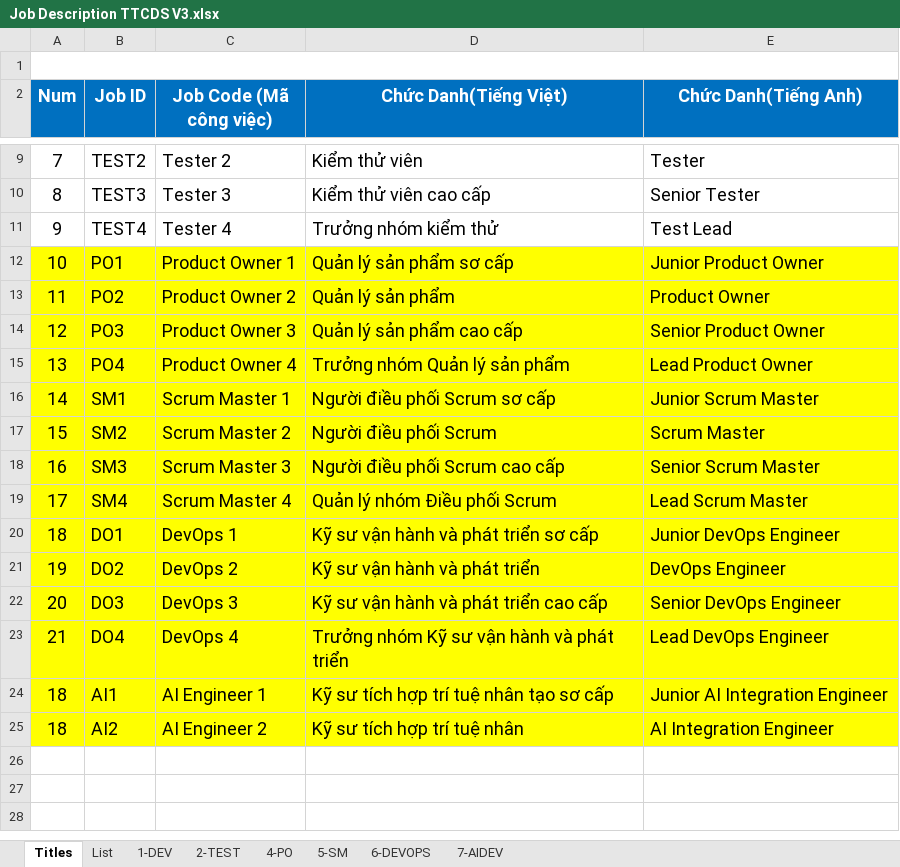
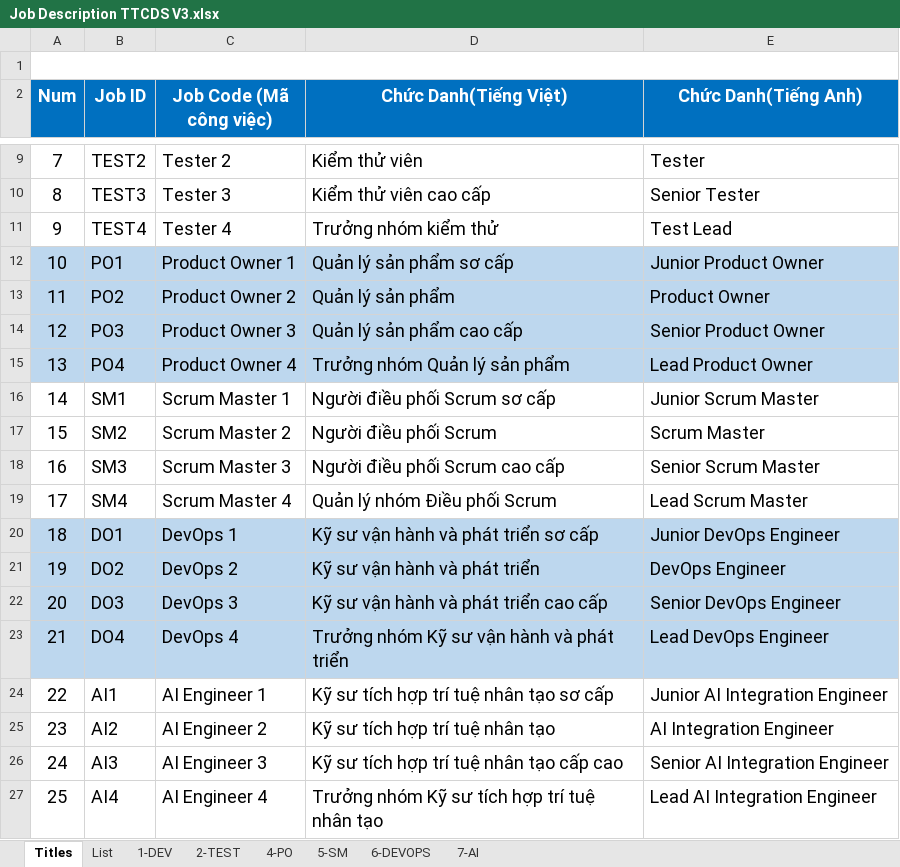
Before and after one commit to ngohoanglan/HoSoDoanhNghiep, an Excel workbook: Job Description TTCDS V3.xlsx, sheet Titles, drawn as a sheet; only a part is shown, gaps mark what is left out; values as stored, in another font and other column widths than the file's, no borders; charts and pictures not drawn; the diff names each change by its address in the sheet, - before the commit and + after, or states it on an @@ line.

```diff
--- a/Job Description TTCDS V3.xlsx (sheet Titles)
+++ b/Job Description TTCDS V3.xlsx (sheet Titles)
-sheet tab: 7-AIDEV
+sheet tab: 7-AI
-A12:E15 fill: #FFFF00
+A12:E15 fill: #BDD7EE
-A16:E19 fill: #FFFF00
+A16:E19 fill: none
-A20:E23 fill: #FFFF00
+A20:E23 fill: #BDD7EE
-A24 (Num): 18
+A24 (Num): 22
-A24:E25 fill: #FFFF00
+A24:E25 fill: none
-A25 (Num): 18
+A25 (Num): 23
-D25 (Chức Danh(Tiếng Việt)): Kỹ sư tích hợp trí tuệ nhân
+D25 (Chức Danh(Tiếng Việt)): Kỹ sư tích hợp trí tuệ nhân tạo
+row 26: 24 | AI3 | AI Engineer 3 | Kỹ sư tích hợp trí tuệ nhân tạo cấp cao | Senior AI Integration Engineer
+row 27: 25 | AI4 | AI Engineer 4 | Trưởng nhóm Kỹ sư tích hợp trí tuệ nhân tạo | Lead AI Integration Engineer
```
Also changed, not shown: sheet List, sheet 6-DEVOPS, charts or pictures.
